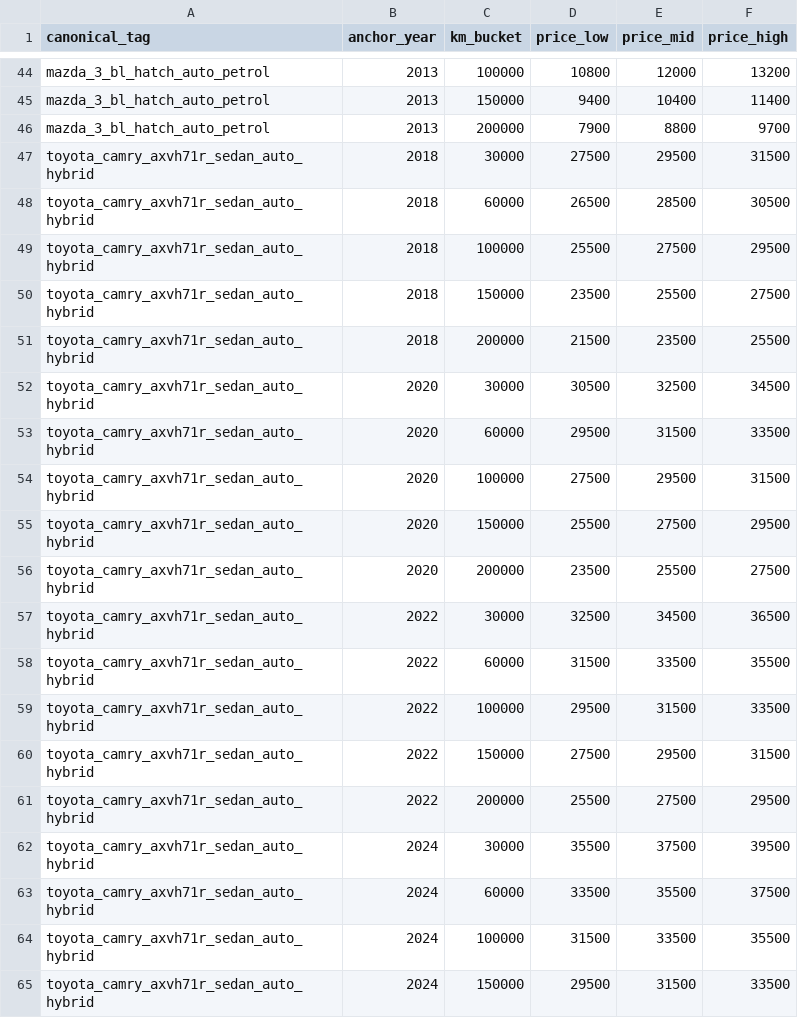
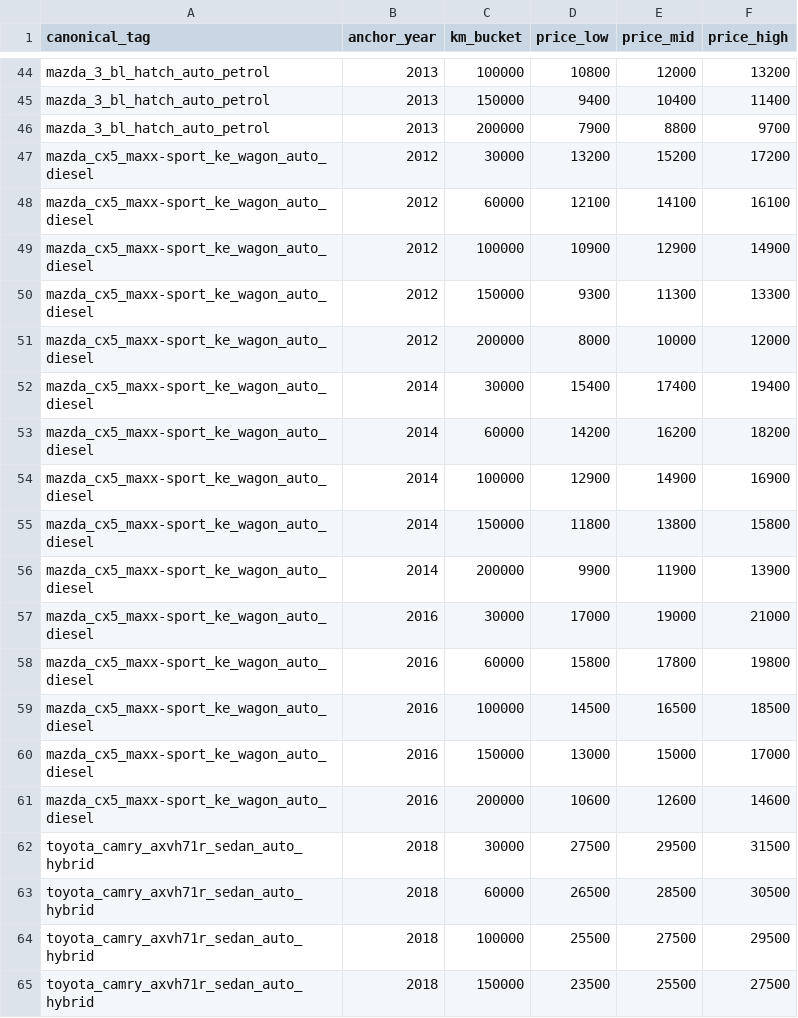
Before and after one commit to fallen-pc/autosniper, a CSV file: CSV_data/restricted/curves.csv, drawn as a sheet; only a part is shown, gaps mark what is left out; the shorter side is filled out with more unchanged rows; the diff names each change by its address in the sheet, - before the commit and + after, or states it on an @@ line.

Commit message:
Add Mazda CX-5 KE diesel base curve

```diff
--- a/CSV_data/restricted/curves.csv
+++ b/CSV_data/restricted/curves.csv
+row 47: mazda_cx5_maxx-sport_ke_wagon_auto_diesel | 2012 | 30000 | 13200 | 15200 | 17200
+row 48: mazda_cx5_maxx-sport_ke_wagon_auto_diesel | 2012 | 60000 | 12100 | 14100 | 16100
+row 49: mazda_cx5_maxx-sport_ke_wagon_auto_diesel | 2012 | 100000 | 10900 | 12900 | 14900
+row 50: mazda_cx5_maxx-sport_ke_wagon_auto_diesel | 2012 | 150000 | 9300 | 11300 | 13300
+row 51: mazda_cx5_maxx-sport_ke_wagon_auto_diesel | 2012 | 200000 | 8000 | 10000 | 12000
+row 52: mazda_cx5_maxx-sport_ke_wagon_auto_diesel | 2014 | 30000 | 15400 | 17400 | 19400
+row 53: mazda_cx5_maxx-sport_ke_wagon_auto_diesel | 2014 | 60000 | 14200 | 16200 | 18200
+row 54: mazda_cx5_maxx-sport_ke_wagon_auto_diesel | 2014 | 100000 | 12900 | 14900 | 16900
+row 55: mazda_cx5_maxx-sport_ke_wagon_auto_diesel | 2014 | 150000 | 11800 | 13800 | 15800
+row 56: mazda_cx5_maxx-sport_ke_wagon_auto_diesel | 2014 | 200000 | 9900 | 11900 | 13900
+row 57: mazda_cx5_maxx-sport_ke_wagon_auto_diesel | 2016 | 30000 | 17000 | 19000 | 21000
+row 58: mazda_cx5_maxx-sport_ke_wagon_auto_diesel | 2016 | 60000 | 15800 | 17800 | 19800
+row 59: mazda_cx5_maxx-sport_ke_wagon_auto_diesel | 2016 | 100000 | 14500 | 16500 | 18500
+row 60: mazda_cx5_maxx-sport_ke_wagon_auto_diesel | 2016 | 150000 | 13000 | 15000 | 17000
+row 61: mazda_cx5_maxx-sport_ke_wagon_auto_diesel | 2016 | 200000 | 10600 | 12600 | 14600
```
Also changed, not shown: CSV_data/restricted/versions/curves_manifest.csv, config/curve_anchor_overrides_v2.csv, 8 other files.
